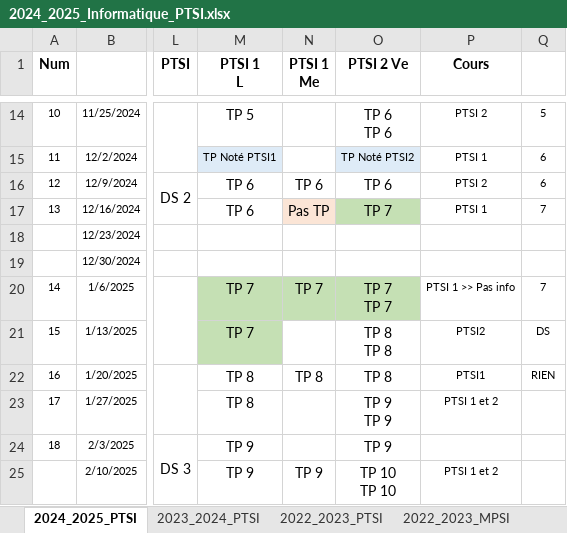
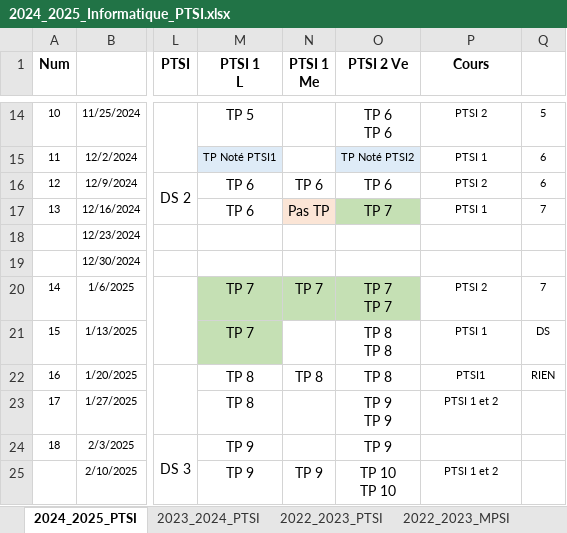
Before and after one commit to xpessoles/Informatique, an Excel workbook: Progressions/2024_2025_Informatique_PTSI.xlsx, sheet 2024_2025_PTSI, drawn as a sheet; only a part is shown, gaps mark what is left out; values as stored, in another font and other column widths than the file's, no borders; the diff names each change by its address in the sheet, - before the commit and + after, or states it on an @@ line.

```diff
--- a/Progressions/2024_2025_Informatique_PTSI.xlsx (sheet 2024_2025_PTSI)
+++ b/Progressions/2024_2025_Informatique_PTSI.xlsx (sheet 2024_2025_PTSI)
-P20 (Cours): PTSI 1 >> Pas info
+P20 (Cours): PTSI 2
-P21 (Cours): PTSI2
+P21 (Cours): PTSI 1
```
Also changed, not shown: 15 other files.
